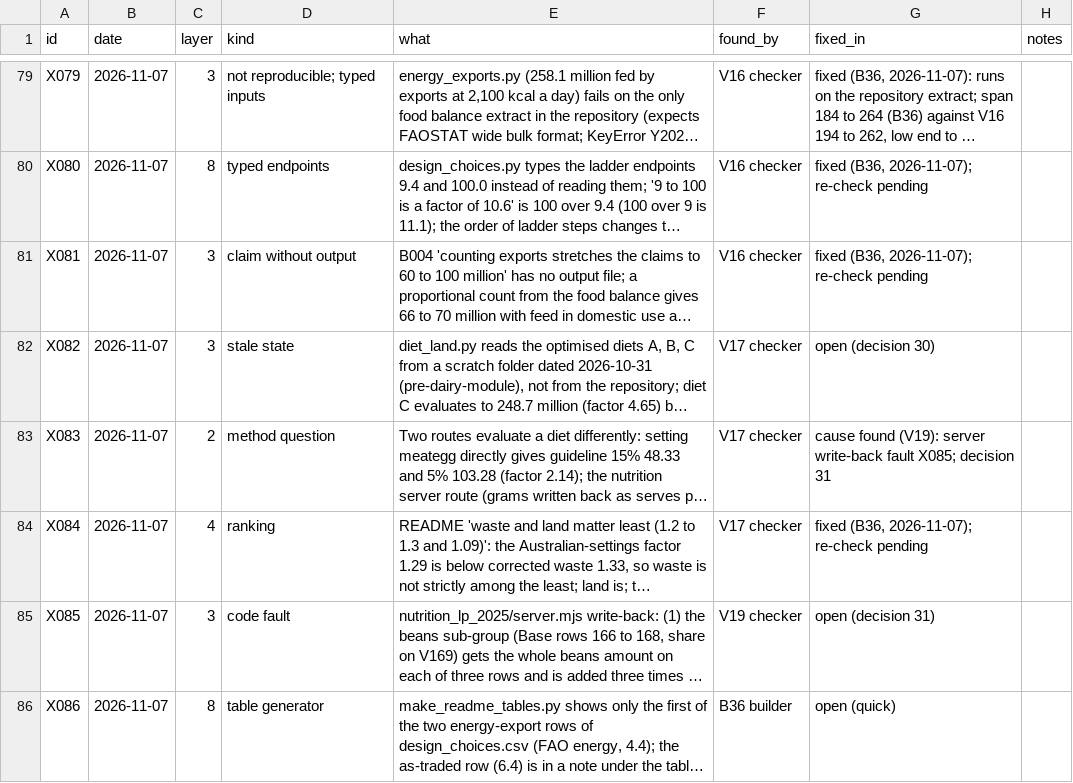
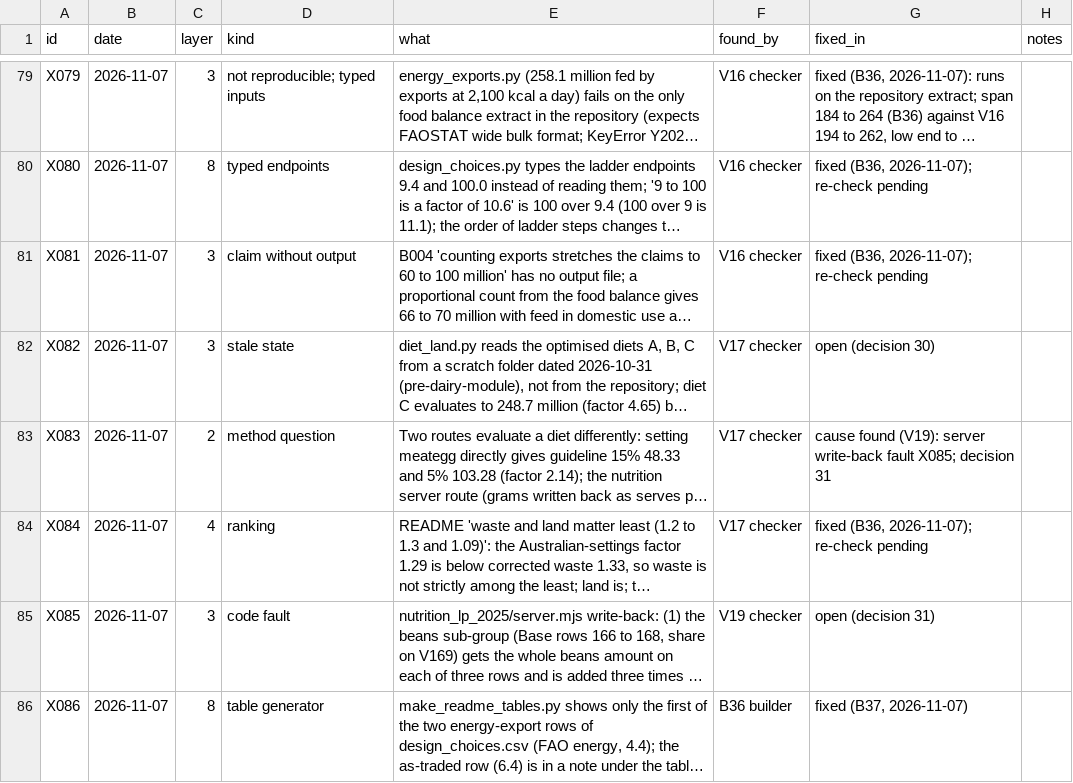
Before and after one commit to MurrayLane/carrying-capacity-dashboard, a CSV file: qa/defects.csv, drawn as a sheet; only a part is shown, gaps mark what is left out; long unchanged cells end in …; the diff names each change by its address in the sheet, - before the commit and + after, or states it on an @@ line.

```diff
--- a/qa/defects.csv
+++ b/qa/defects.csv
-G86 (fixed_in): open (quick)
+G86 (fixed_in): fixed (B37, 2026-11-07)
```
Also changed, not shown: qa/reports/numbers_lint_2026-11-07.csv, qa/spend.csv, 2 other files.
